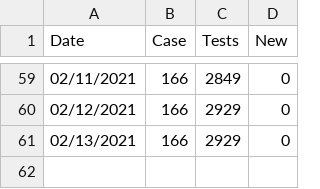
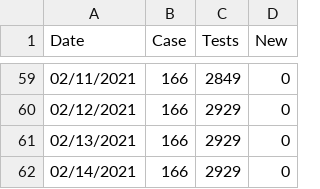
Before and after one commit to Paradoxdruid/msu-covid-tracker, a CSV file: msu_covid.csv, drawn as a sheet; only a part is shown, gaps mark what is left out.

Commit message:
Updated data

```diff
--- a/msu_covid.csv
+++ b/msu_covid.csv
@@ -61 +61,2 @@ Date,Case,Tests,New
 02/13/2021,166,2929,0
+02/14/2021,166,2929,0
```
